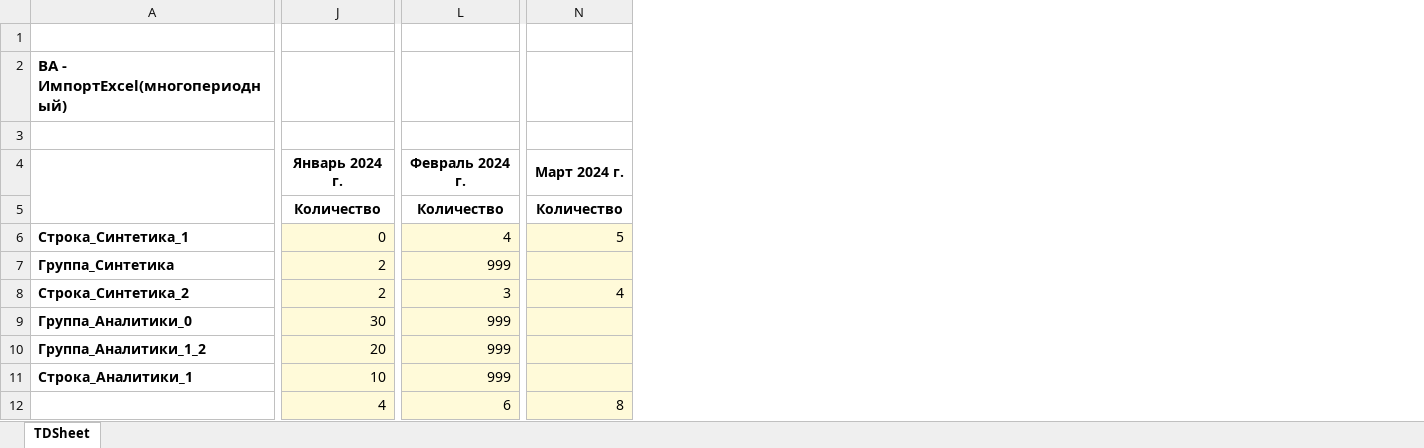
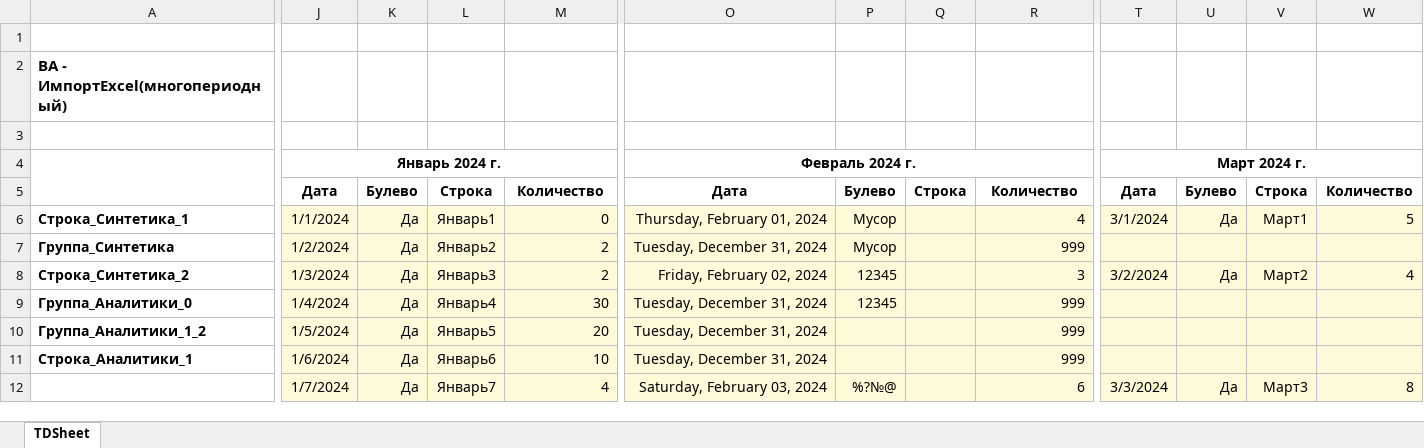
Before and after one commit to Tavalik/VA-Tests-UH32-Budget, an Excel workbook: Макеты/03/ВА_ИмпортExcel+Меркурий_2.xlsm, sheet TDSheet, drawn as a sheet; only a part is shown, gaps mark what is left out; values as stored, in another font and other column widths than the file's, no borders; removed rows and columns are numbered as before the commit, all else as after; the diff names each change by its address in the sheet, - before the commit and + after, or states it on an @@ line.

```diff
--- a/Макеты/03/ВА_ИмпортExcel+Меркурий_2.xlsm (sheet TDSheet)
+++ b/Макеты/03/ВА_ИмпортExcel+Меркурий_2.xlsm (sheet TDSheet)
+column J, rows 4-12: Январь 2024 г. | Дата | 1/1/2024 | 1/2/2024 | 1/3/2024 | 1/4/2024 | 1/5/2024 | 1/6/2024 | 1/7/2024
+column K, rows 5-12: Булево | Да | Да | Да | Да | Да | Да | Да
+column L, rows 5-12: Строка | Январь1 | Январь2 | Январь3 | Январь4 | Январь5 | Январь6 | Январь7
+column O, rows 4-12: Февраль 2024 г. | Дата | Thursday, February 01, 2024 | Tuesday, December 31, 2024 | Friday, February 02, 2024 | Tuesday, December 31, 2024 | Tuesday, December 31, 2024 | Tuesday, December 31, 2024 | Saturday, February 03, 2024
+column P, rows 5-12: Булево | Мусор | Мусор | 12345 | 12345 |  |  | %?№@
+column Q, row 5: Строка
+column T, rows 4-12: Март 2024 г. | Дата | 3/1/2024 |  | 3/2/2024 |  |  |  | 3/3/2024
+column U, rows 5-12: Булево | Да |  | Да |  |  |  | Да
+column V, rows 5-12: Строка | Март1 |  | Март2 |  |  |  | Март3
-M4: Январь 2024 г.
+M4: (empty)
-J4:K4 merged
-R4: Февраль 2024 г.
+R4: (empty)
-L4:M4 merged
-W4: Март 2024 г.
+W4: (empty)
-N4:O4 merged
```
Also changed, not shown: Макеты/03/ВА_ИмпортExcel+Error.xlsx, Макеты/03/ВА_ИмпортExcel+Mercury.xlsx, 13 other files.
